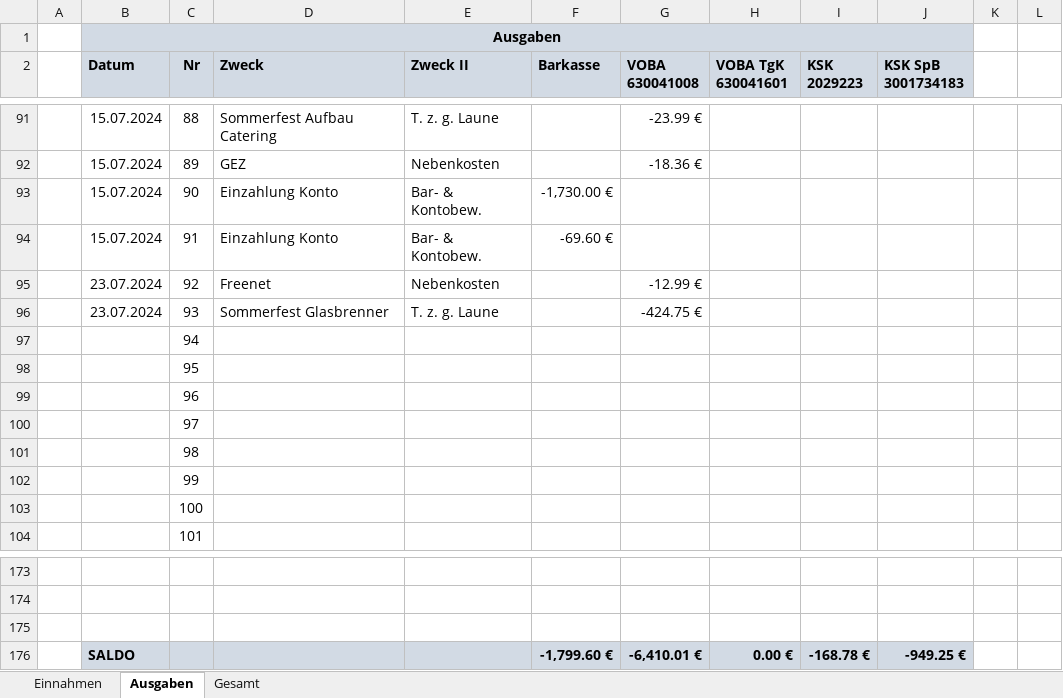
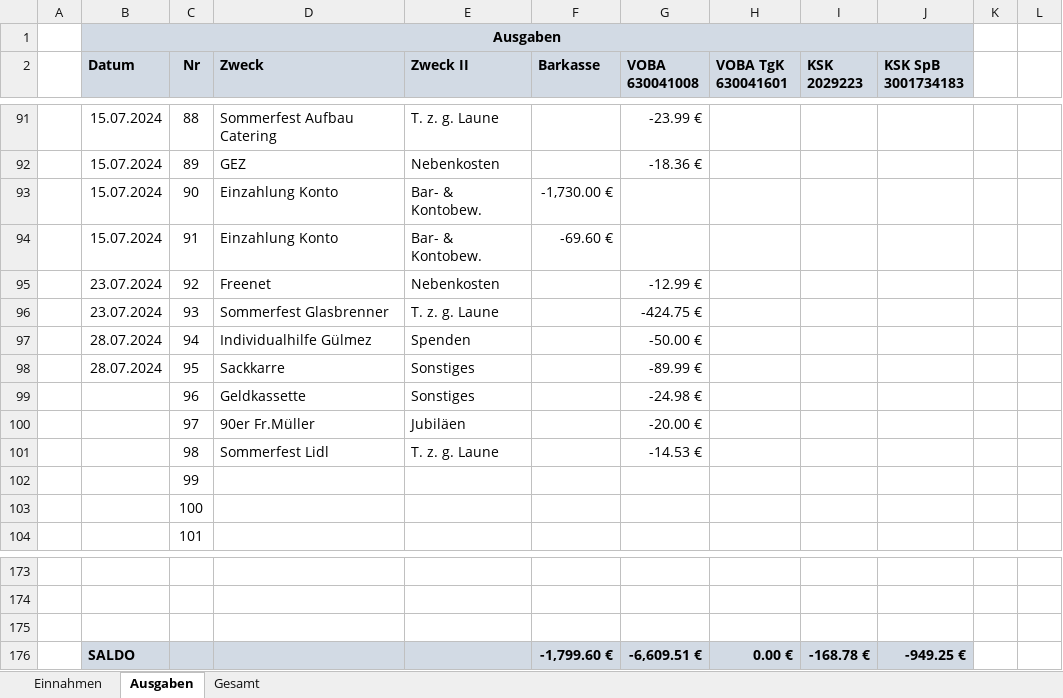
Before and after one commit to bwildner/AWO, an Excel workbook: 2024/AWO_Einnahmen_Ausgaben_2024.xlsx, sheet Ausgaben, drawn as a sheet; only a part is shown, gaps mark what is left out; values as stored, in another font and other column widths than the file's, no borders; conditional formats not drawn; the diff names each change by its address in the sheet, - before the commit and + after, or states it on an @@ line.

```diff
--- a/2024/AWO_Einnahmen_Ausgaben_2024.xlsx (sheet Ausgaben)
+++ b/2024/AWO_Einnahmen_Ausgaben_2024.xlsx (sheet Ausgaben)
-B97:B98 (Datum): (empty)
+B97:B98 (Datum): 28.07.2024
-D97 (Zweck): (empty)
+D97 (Zweck): Individualhilfe Gülmez
-E97 (Zweck II): (empty)
+E97 (Zweck II): Spenden
-G97 (VOBA 630041008): (empty)
+G97 (VOBA 630041008): -50.00 €
-D98 (Zweck): (empty)
+D98 (Zweck): Sackkarre
-E98:E99 (Zweck II): (empty)
+E98:E99 (Zweck II): Sonstiges
-G98 (VOBA 630041008): (empty)
+G98 (VOBA 630041008): -89.99 €
-D99 (Zweck): (empty)
+D99 (Zweck): Geldkassette
-G99 (VOBA 630041008): (empty)
+G99 (VOBA 630041008): -24.98 €
-D100 (Zweck): (empty)
+D100 (Zweck): 90er Fr.Müller
-E100 (Zweck II): (empty)
+E100 (Zweck II): Jubiläen
-G100 (VOBA 630041008): (empty)
+G100 (VOBA 630041008): -20.00 €
-D101 (Zweck): (empty)
+D101 (Zweck): Sommerfest Lidl
-E101 (Zweck II): (empty)
+E101 (Zweck II): T. z. g. Laune
-G101 (VOBA 630041008): (empty)
+G101 (VOBA 630041008): -14.53 €
-G176 (VOBA 630041008): -6,410.01 €
+G176 (VOBA 630041008): -6,609.51 €
```
Also changed, not shown: sheet Einnahmen, 5 other files.
